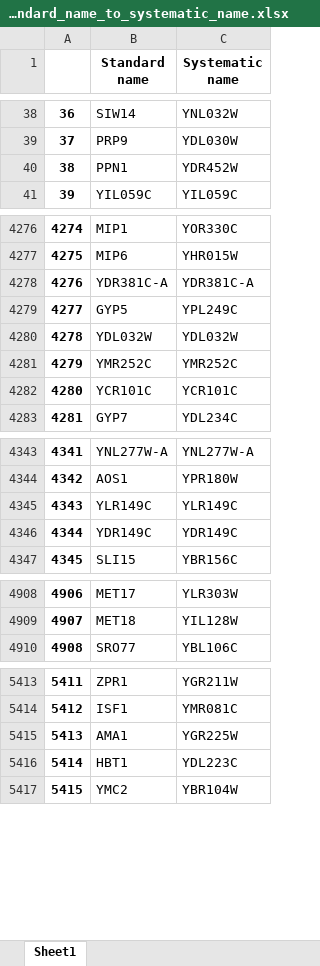
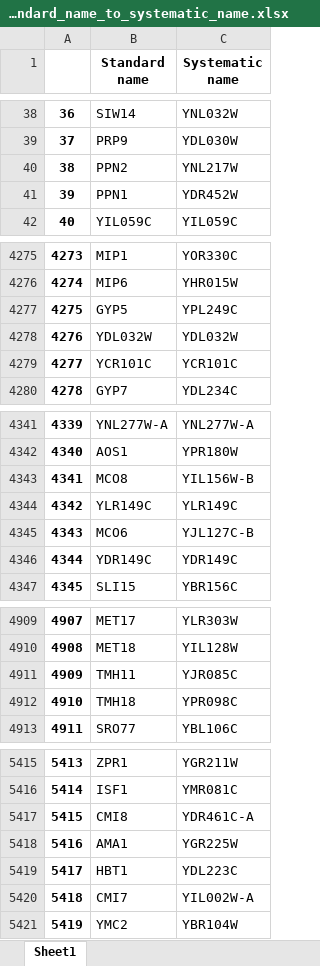
Before and after one commit to barberislab/GEMMER, an Excel workbook: cgi-bin/data/SGD_standard_name_to_systematic_name.xlsx, sheet Sheet1, drawn as a sheet; only a part is shown, gaps mark what is left out; values as stored, in another font and other column widths than the file's, no borders; removed rows and columns are numbered as before the commit, all else as after; the diff covers the shown part only; the diff names each change by its address in the sheet, - before the commit and + after, or states it on an @@ line.

```diff
--- a/cgi-bin/data/SGD_standard_name_to_systematic_name.xlsx (sheet Sheet1)
+++ b/cgi-bin/data/SGD_standard_name_to_systematic_name.xlsx (sheet Sheet1)
+row 40: 38 | PPN2 | YNL217W
@@ column A renumbered from row 41 down @@
-row 4278: 4276 | YDR381C-A | YDR381C-A
-row 4281: 4279 | YMR252C | YMR252C
+row 4343: 4341 | MCO8 | YIL156W-B
+row 4345: 4343 | MCO6 | YJL127C-B
+row 4911: 4909 | TMH11 | YJR085C
+row 4912: 4910 | TMH18 | YPR098C
+row 5417: 5415 | CMI8 | YDR461C-A
+row 5420: 5418 | CMI7 | YIL002W-A
```
Also changed, not shown: 45 added rows, 51 removed rows and 27 moved rows elsewhere in this sheet, 5 other files.
